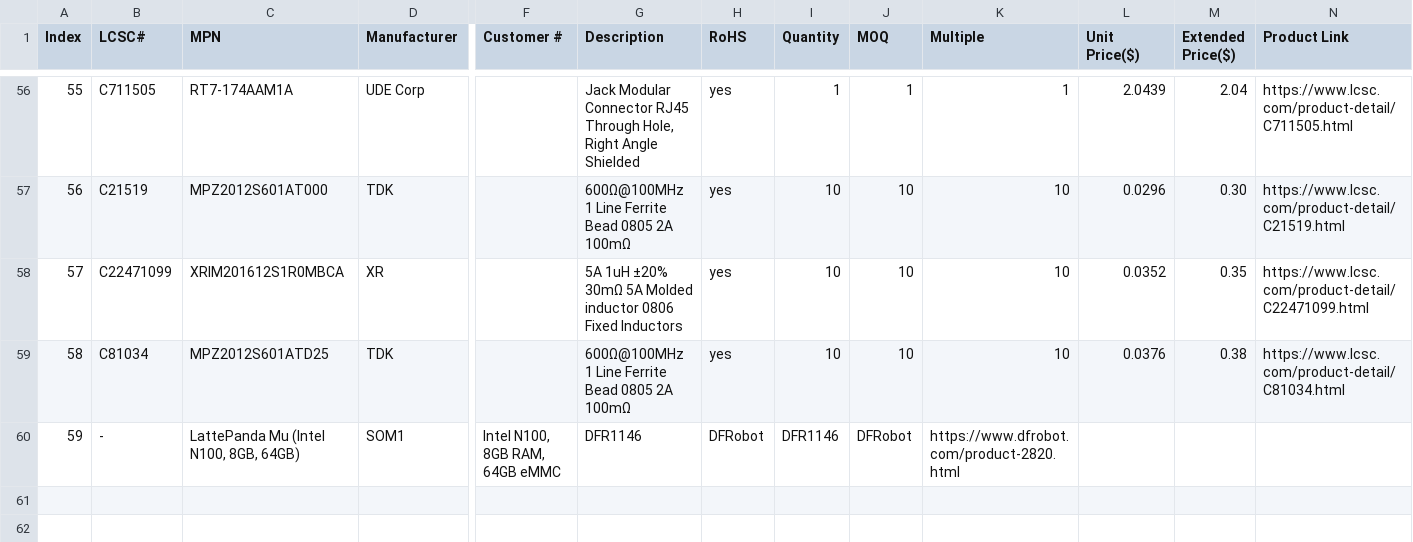
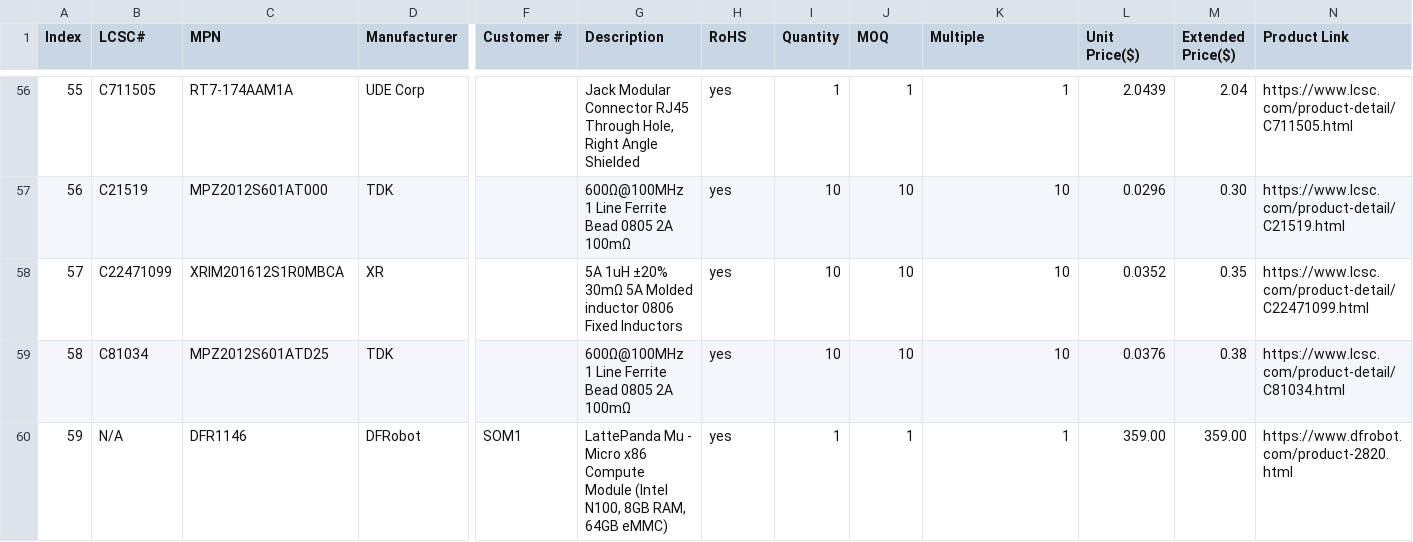
Before and after one commit to httperry/muAtlas, a CSV file: BOM/BOM.csv, drawn as a sheet; only a part is shown, gaps mark what is left out; the diff names each change by its address in the sheet, - before the commit and + after, or states it on an @@ line.

Commit message:
Fix BOM file CSV formatting issue

```diff
--- a/BOM/BOM.csv
+++ b/BOM/BOM.csv
-B60 (LCSC#): -
+B60 (LCSC#): N/A
-C60 (MPN): LattePanda Mu (Intel N100, 8GB, 64GB)
+C60 (MPN): DFR1146
-D60 (Manufacturer): SOM1
+D60 (Manufacturer): DFRobot
-F60 (Customer #): Intel N100, 8GB RAM, 64GB eMMC
+F60 (Customer #): SOM1
-G60 (Description): DFR1146
+G60 (Description): LattePanda Mu - Micro x86 Compute Module (Intel N100, 8GB RAM, 64GB eMMC)
-H60 (RoHS): DFRobot
+H60 (RoHS): yes
-I60 (Quantity): DFR1146
+I60 (Quantity): 1
-J60 (MOQ): DFRobot
+J60 (MOQ): 1
-K60 (Multiple): https://www.dfrobot.com/product-2820.html
+K60 (Multiple): 1
-L60 (Unit Price($)): (empty)
+L60 (Unit Price($)): 359.00
-M60 (Extended Price($)): (empty)
+M60 (Extended Price($)): 359.00
-N60 (Product Link): (empty)
+N60 (Product Link): https://www.dfrobot.com/product-2820.html
```
